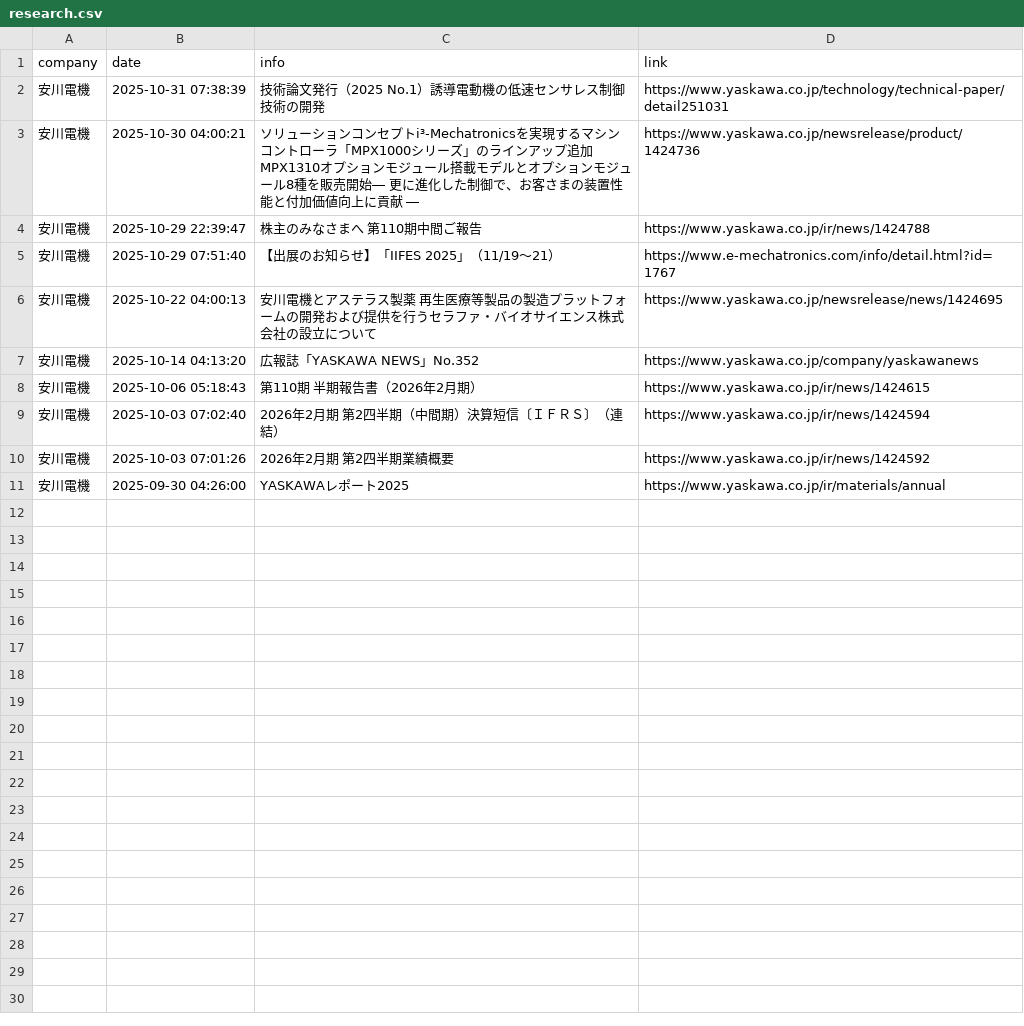
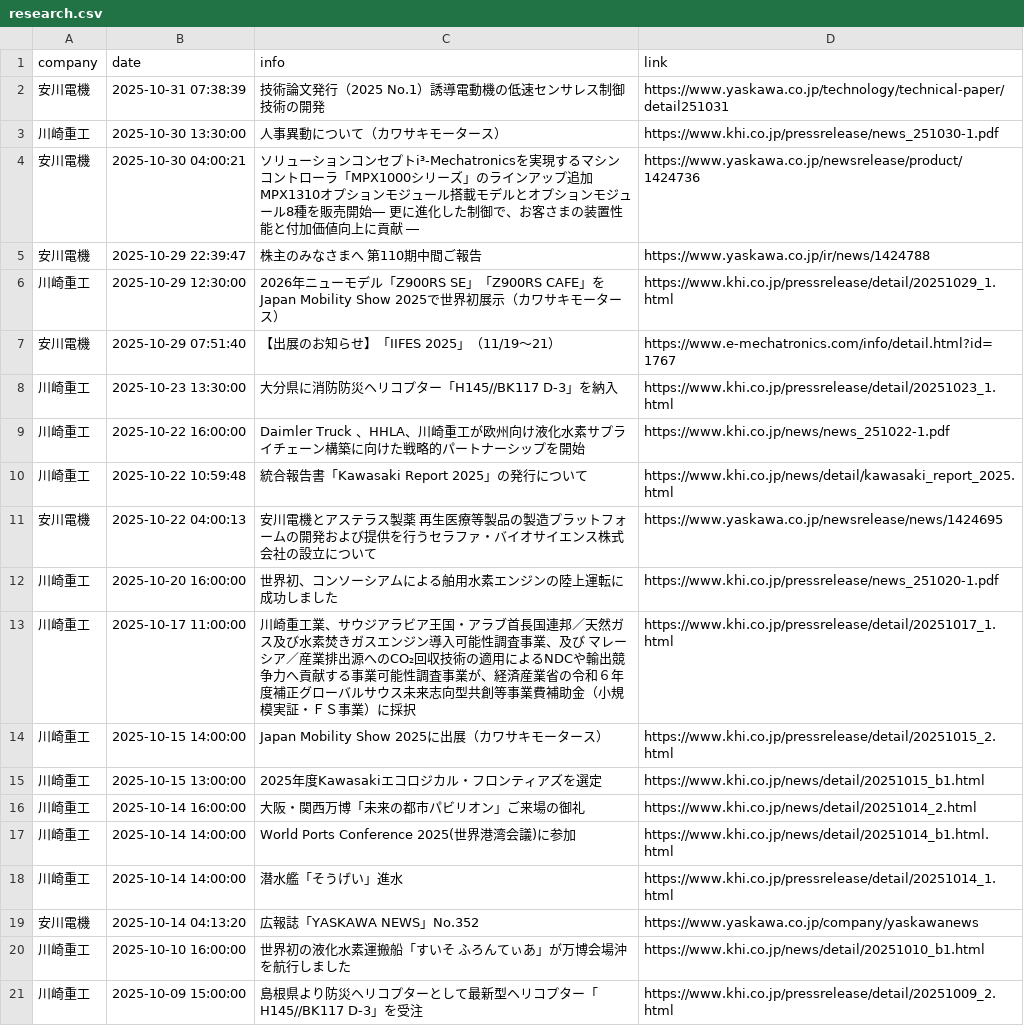
Before and after one commit to scp-sympho/scp-sympho.github.io, a CSV file: research.csv, drawn as a sheet; only a part is shown; the shorter side is filled out with more unchanged rows; the diff covers the shown part only; the diff names each change by its address in the sheet, - before the commit and + after, or states it on an @@ line.

```diff
--- a/research.csv
+++ b/research.csv
+row 3: 川崎重工 | 2025-10-30 13:30:00 | 人事異動について（カワサキモータース） | https://www.khi.co.jp/pressrelease/news_251030-1.pdf
+row 6: 川崎重工 | 2025-10-29 12:30:00 | 2026年ニューモデル「Z900RS SE」「Z900RS CAFE」をJapan Mobility Show 2025で世界初展示（カワサキモータース） | https://www.khi.co.jp/pressrelease/detail/20251029_1.html
+row 8: 川崎重工 | 2025-10-23 13:30:00 | 大分県に消防防災ヘリコプター「H145//BK117 D-3」を納入 | https://www.khi.co.jp/pressrelease/detail/20251023_1.html
+row 9: 川崎重工 | 2025-10-22 16:00:00 | Daimler Truck 、HHLA、川崎重工が欧州向け液化水素サプライチェーン構築に向けた戦略的パートナーシップを開始 | https://www.khi.co.jp/news/news_251022-1.pdf
+row 10: 川崎重工 | 2025-10-22 10:59:48 | 統合報告書「Kawasaki Report 2025」の発行について | https://www.khi.co.jp/news/detail/kawasaki_report_2025.html
+row 12: 川崎重工 | 2025-10-20 16:00:00 | 世界初、コンソーシアムによる舶用水素エンジンの陸上運転に成功しました | https://www.khi.co.jp/pressrelease/news_251020-1.pdf
+row 13: 川崎重工 | 2025-10-17 11:00:00 | 川崎重工業、サウジアラビア王国・アラブ首長国連邦／天然ガス及び水素焚きガスエンジン導入可能性調査事業、及び マレーシア／産業排出源へのCO₂回収技術の適用によるNDCや輸出競争力へ貢献する事業可能性調査事業が、経済産業省の令和６年度補正グローバルサウス未来志向型共創等事業費補助金（小規模実証・ＦＳ事業）に採択 | https://www.khi.co.jp/pressrelease/detail/20251017_1.html
+row 14: 川崎重工 | 2025-10-15 14:00:00 | Japan Mobility Show 2025に出展（カワサキモータース） | https://www.khi.co.jp/pressrelease/detail/20251015_2.html
+row 15: 川崎重工 | 2025-10-15 13:00:00 | 2025年度Kawasakiエコロジカル・フロンティアズを選定 | https://www.khi.co.jp/news/detail/20251015_b1.html
+row 16: 川崎重工 | 2025-10-14 16:00:00 | 大阪・関西万博「未来の都市パビリオン」ご来場の御礼 | https://www.khi.co.jp/news/detail/20251014_2.html
+row 17: 川崎重工 | 2025-10-14 14:00:00 | World Ports Conference 2025(世界港湾会議)に参加 | https://www.khi.co.jp/news/detail/20251014_b1.html.html
+row 18: 川崎重工 | 2025-10-14 14:00:00 | 潜水艦「そうげい」進水 | https://www.khi.co.jp/pressrelease/detail/20251014_1.html
+row 20: 川崎重工 | 2025-10-10 16:00:00 | 世界初の液化水素運搬船「すいそ ふろんてぃあ」が万博会場沖を航行しました | https://www.khi.co.jp/news/detail/20251010_b1.html
+row 21: 川崎重工 | 2025-10-09 15:00:00 | 島根県より防災ヘリコプターとして最新型ヘリコプター「H145//BK117 D-3」を受注 | https://www.khi.co.jp/pressrelease/detail/20251009_2.html
```
Also changed, not shown: 6 added rows elsewhere in this file, rss.csv.
